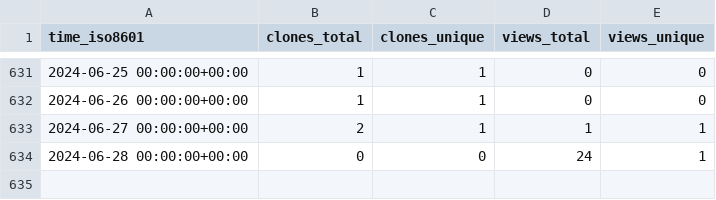
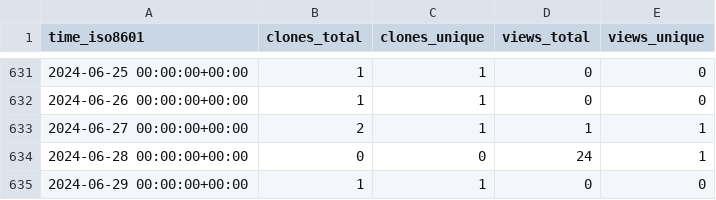
Before and after one commit to CARV-ICS-FORTH/frisbee, a CSV file: CARV-ICS-FORTH/frisbee/ghrs-data/views_clones_aggregate.csv, drawn as a sheet; only a part is shown, gaps mark what is left out; the diff names each change by its address in the sheet, - before the commit and + after, or states it on an @@ line.

```diff
--- a/CARV-ICS-FORTH/frisbee/ghrs-data/views_clones_aggregate.csv
+++ b/CARV-ICS-FORTH/frisbee/ghrs-data/views_clones_aggregate.csv
+row 635: 2024-06-29 00:00:00+00:00 | 1 | 1 | 0 | 0
```
Also changed, not shown: 1 other file.
